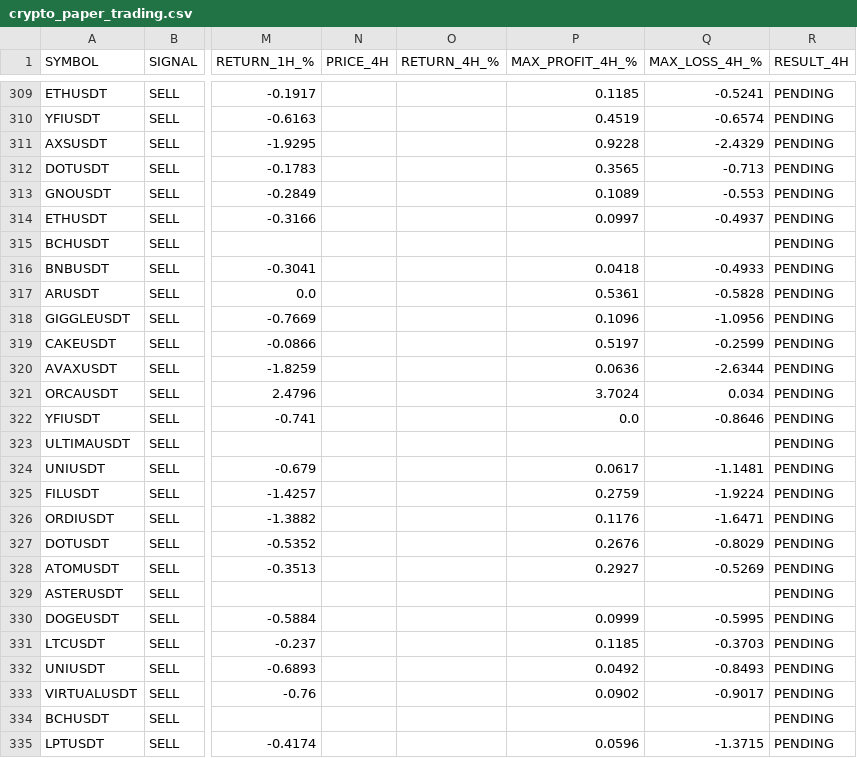
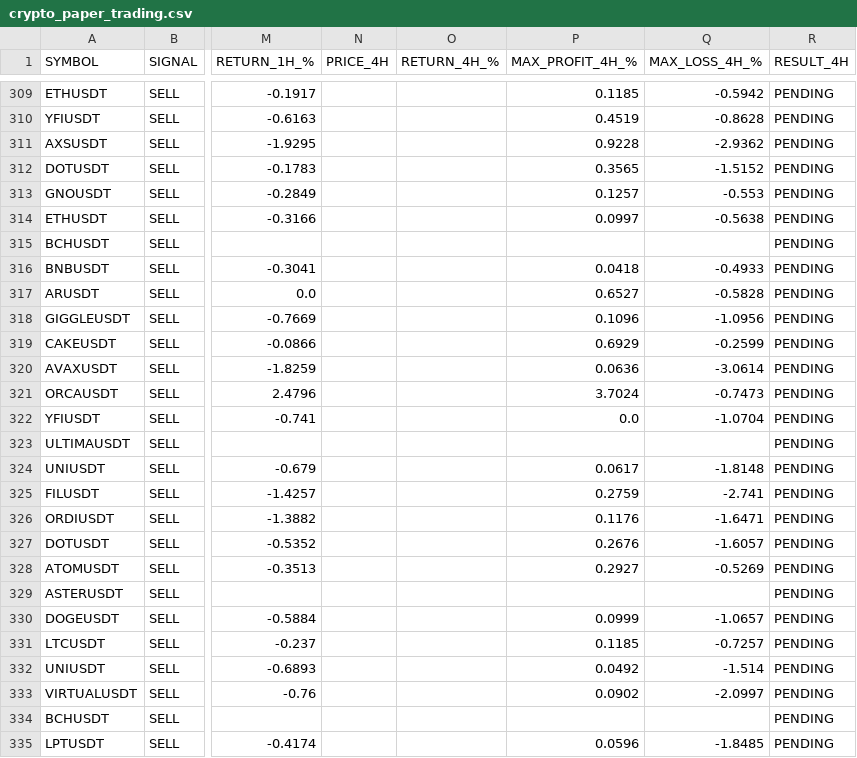
Before and after one commit to jharajesh1210/crypto-early-scanner, a CSV file: crypto_paper_trading.csv, drawn as a sheet; only a part is shown, gaps mark what is left out; the diff covers the shown part only; the diff names each change by its address in the sheet, - before the commit and + after, or states it on an @@ line.

```diff
--- a/crypto_paper_trading.csv
+++ b/crypto_paper_trading.csv
-Q309 (MAX_LOSS_4H_%): -0.5241
+Q309 (MAX_LOSS_4H_%): -0.5942
-Q310 (MAX_LOSS_4H_%): -0.6574
+Q310 (MAX_LOSS_4H_%): -0.8628
-Q311 (MAX_LOSS_4H_%): -2.4329
+Q311 (MAX_LOSS_4H_%): -2.9362
-Q312 (MAX_LOSS_4H_%): -0.713
+Q312 (MAX_LOSS_4H_%): -1.5152
-P313 (MAX_PROFIT_4H_%): 0.1089
+P313 (MAX_PROFIT_4H_%): 0.1257
-Q314 (MAX_LOSS_4H_%): -0.4937
+Q314 (MAX_LOSS_4H_%): -0.5638
-P317 (MAX_PROFIT_4H_%): 0.5361
+P317 (MAX_PROFIT_4H_%): 0.6527
-P319 (MAX_PROFIT_4H_%): 0.5197
+P319 (MAX_PROFIT_4H_%): 0.6929
-Q320 (MAX_LOSS_4H_%): -2.6344
+Q320 (MAX_LOSS_4H_%): -3.0614
-Q321 (MAX_LOSS_4H_%): 0.034
+Q321 (MAX_LOSS_4H_%): -0.7473
-Q322 (MAX_LOSS_4H_%): -0.8646
+Q322 (MAX_LOSS_4H_%): -1.0704
-Q324 (MAX_LOSS_4H_%): -1.1481
+Q324 (MAX_LOSS_4H_%): -1.8148
-Q325 (MAX_LOSS_4H_%): -1.9224
+Q325 (MAX_LOSS_4H_%): -2.741
-Q327 (MAX_LOSS_4H_%): -0.8029
+Q327 (MAX_LOSS_4H_%): -1.6057
-Q330 (MAX_LOSS_4H_%): -0.5995
+Q330 (MAX_LOSS_4H_%): -1.0657
-Q331 (MAX_LOSS_4H_%): -0.3703
+Q331 (MAX_LOSS_4H_%): -0.7257
-Q332 (MAX_LOSS_4H_%): -0.8493
+Q332 (MAX_LOSS_4H_%): -1.514
-Q333 (MAX_LOSS_4H_%): -0.9017
+Q333 (MAX_LOSS_4H_%): -2.0997
-Q335 (MAX_LOSS_4H_%): -1.3715
+Q335 (MAX_LOSS_4H_%): -1.8485
```
Also changed, not shown: 4 added rows and 78 edited cells elsewhere in this file.
